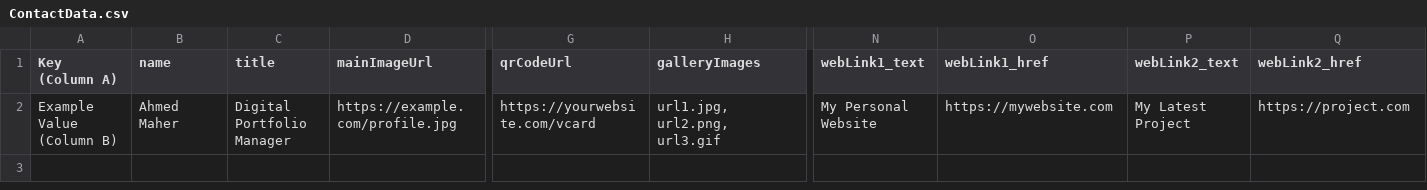
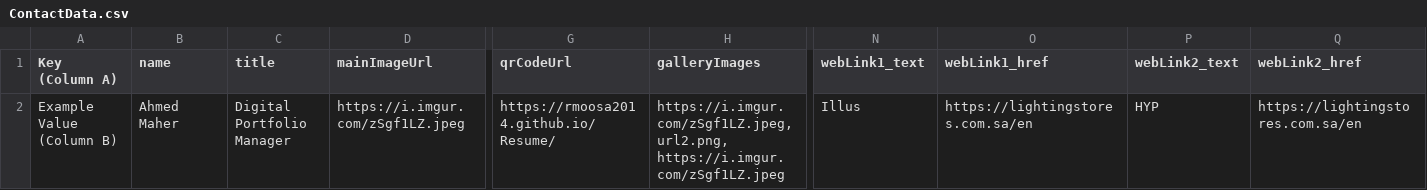
Before and after one commit to Rmoosa2014/Resume, a CSV file: ContactData.csv, drawn as a sheet; only a part is shown, gaps mark what is left out; the diff names each change by its address in the sheet, - before the commit and + after, or states it on an @@ line.

Commit message:
Add files via upload

```diff
--- a/ContactData.csv
+++ b/ContactData.csv
-D2 (mainImageUrl): https://example.com/profile.jpg
+D2 (mainImageUrl): https://i.imgur.com/zSgf1LZ.jpeg
-G2 (qrCodeUrl): https://yourwebsite.com/vcard
+G2 (qrCodeUrl): https://rmoosa2014.github.io/Resume/
-H2 (galleryImages): url1.jpg, url2.png, url3.gif
+H2 (galleryImages): https://i.imgur.com/zSgf1LZ.jpeg, url2.png, https://i.imgur.com/zSgf1LZ.jpeg
-N2 (webLink1_text): My Personal Website
+N2 (webLink1_text): Illus
-O2 (webLink1_href): https://mywebsite.com
+O2 (webLink1_href): https://lightingstores.com.sa/en
-P2 (webLink2_text): My Latest Project
+P2 (webLink2_text): HYP
-Q2 (webLink2_href): https://project.com
+Q2 (webLink2_href): https://lightingstores.com.sa/en
```
